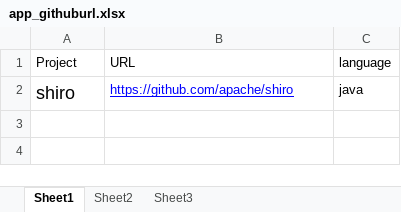
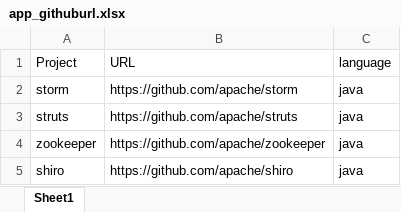
Before and after one commit to strangea1/workflow, an Excel workbook: app_githuburl.xlsx, sheet Sheet1, drawn as a sheet; values as stored, in another font and other column widths than the file's, no borders; addresses are those after the commit; the diff names each change by its address in the sheet, - before the commit and + after, or states it on an @@ line.

```diff
--- a/app_githuburl.xlsx (sheet Sheet1)
+++ b/app_githuburl.xlsx (sheet Sheet1)
-sheet tab: Sheet2
-sheet tab: Sheet3
+row 2: storm | https://github.com/apache/storm | java
+row 3: struts | https://github.com/apache/struts | java
+row 4: zookeeper | https://github.com/apache/zookeeper | java
@@ A5 text size: smaller @@
@@ B5 underline: on → off, text colour: #0000FF → black @@
```
Also changed, not shown: 8 other files.
